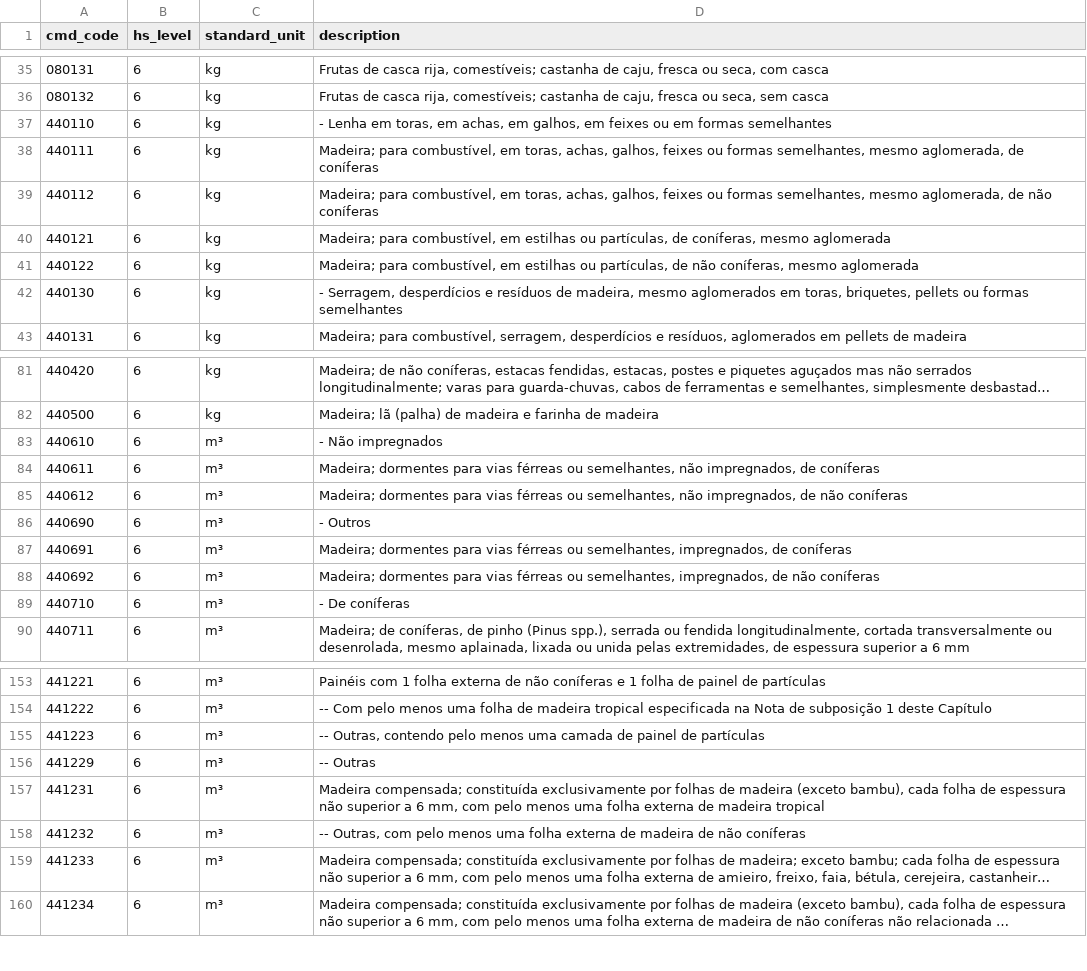
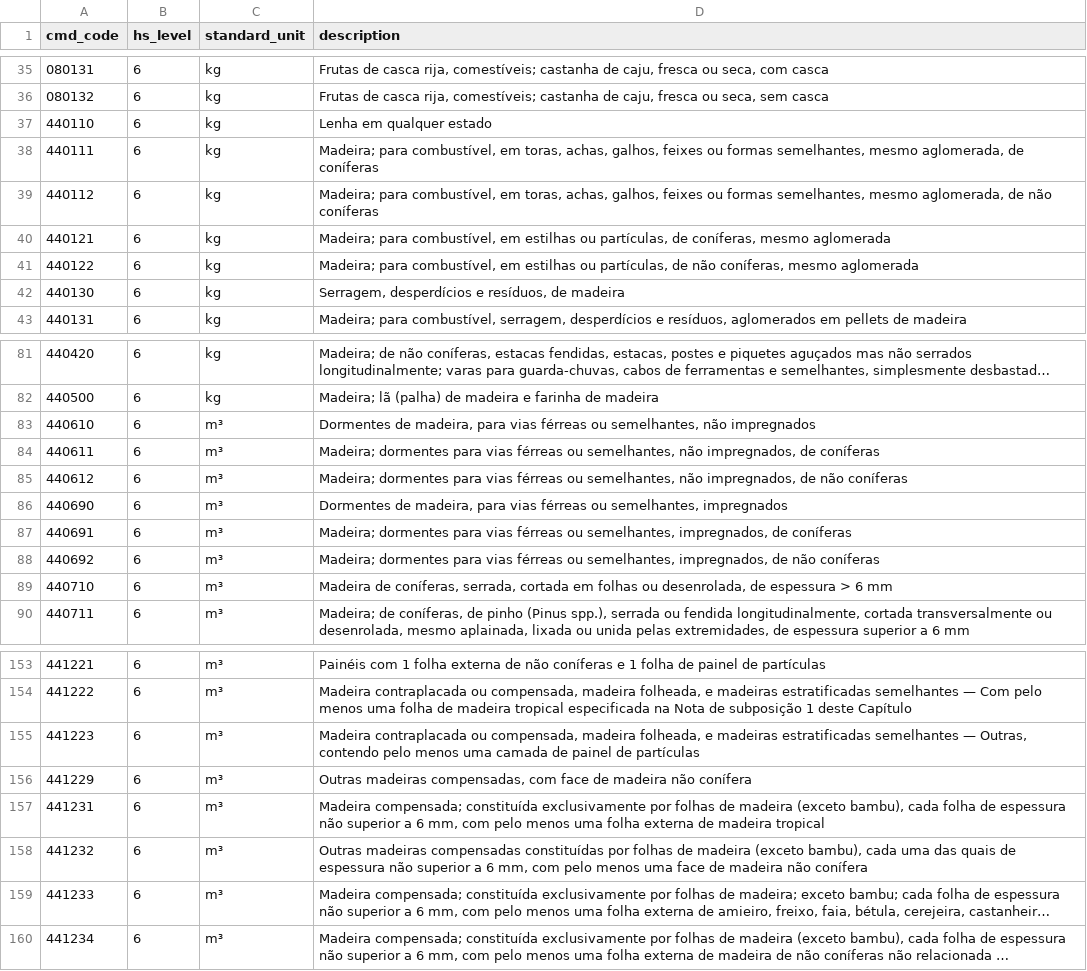
Before and after one commit to igorrflorentino/embrapa-dashboard-commodities, a CSV file: dbt/seeds/comtrade_hs.csv, drawn as a sheet; only a part is shown, gaps mark what is left out; long unchanged cells end in …; the diff covers the shown part only; the diff names each change by its address in the sheet, - before the commit and + after, or states it on an @@ line.

```diff
--- a/dbt/seeds/comtrade_hs.csv
+++ b/dbt/seeds/comtrade_hs.csv
-D37 (description): - Lenha em toras, em achas, em galhos, em feixes ou em formas semelhantes
+D37 (description): Lenha em qualquer estado
-D42 (description): - Serragem, desperdícios e resíduos de madeira, mesmo aglomerados em toras, briquetes, pellets ou formas semelhantes
+D42 (description): Serragem, desperdícios e resíduos, de madeira
-D83 (description): - Não impregnados
+D83 (description): Dormentes de madeira, para vias férreas ou semelhantes, não impregnados
-D86 (description): - Outros
+D86 (description): Dormentes de madeira, para vias férreas ou semelhantes, impregnados
-D89 (description): - De coníferas
+D89 (description): Madeira de coníferas, serrada, cortada em folhas ou desenrolada, de espessura > 6 mm
-D154 (description): -- Com pelo…
+D154 (description): Madeira contraplacada ou compensada, madeira folheada, e madeiras estratificadas semelhantes — Com pelo…
-D155 (description): -- Outras, contendo…
+D155 (description): Madeira contraplacada ou compensada, madeira folheada, e madeiras estratificadas semelhantes — Outras, contendo…
-D156 (description): -- Outras
+D156 (description): Outras madeiras compensadas, com face de madeira não conífera
-D158 (description): -- Outras, com pelo menos uma folha externa de madeira de não coníferas
+D158 (description): Outras madeiras compensadas constituídas por folhas de madeira (exceto bambu), cada uma das quais de espessura não superior a 6 mm, com pelo menos uma face de madeira não conífera
```
Also changed, not shown: 27 edited cells elsewhere in this file, 6 other files.
